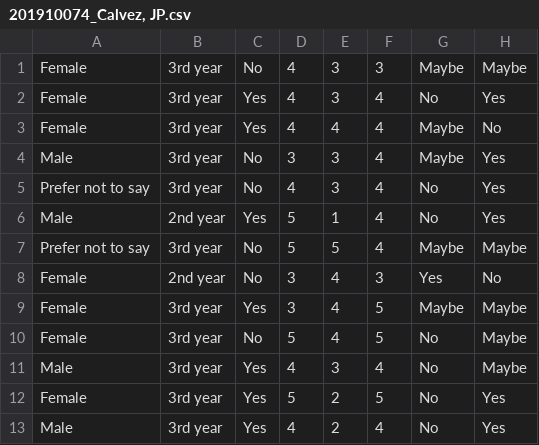
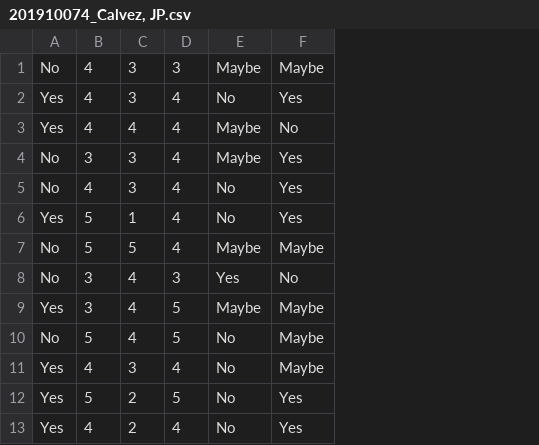
Before and after one commit to jpcalvez29/Math14, a CSV file: 201910074_Calvez, JP.csv, drawn as a sheet; only a part is shown; the diff names each change by its address in the sheet, - before the commit and + after, or states it on an @@ line.

Commit message:
Add files via upload

```diff
--- a/201910074_Calvez, JP.csv
+++ b/201910074_Calvez, JP.csv
-column A, rows 1-13: Female | Female | Female | Male | Prefer not to say | Male | Prefer not to say | Female | Female | Female | Male | Female | Male
-column B, rows 1-13: 3rd year | 3rd year | 3rd year | 3rd year | 3rd year | 2nd year | 3rd year | 2nd year | 3rd year | 3rd year | 3rd year | 3rd year | 3rd year
```
